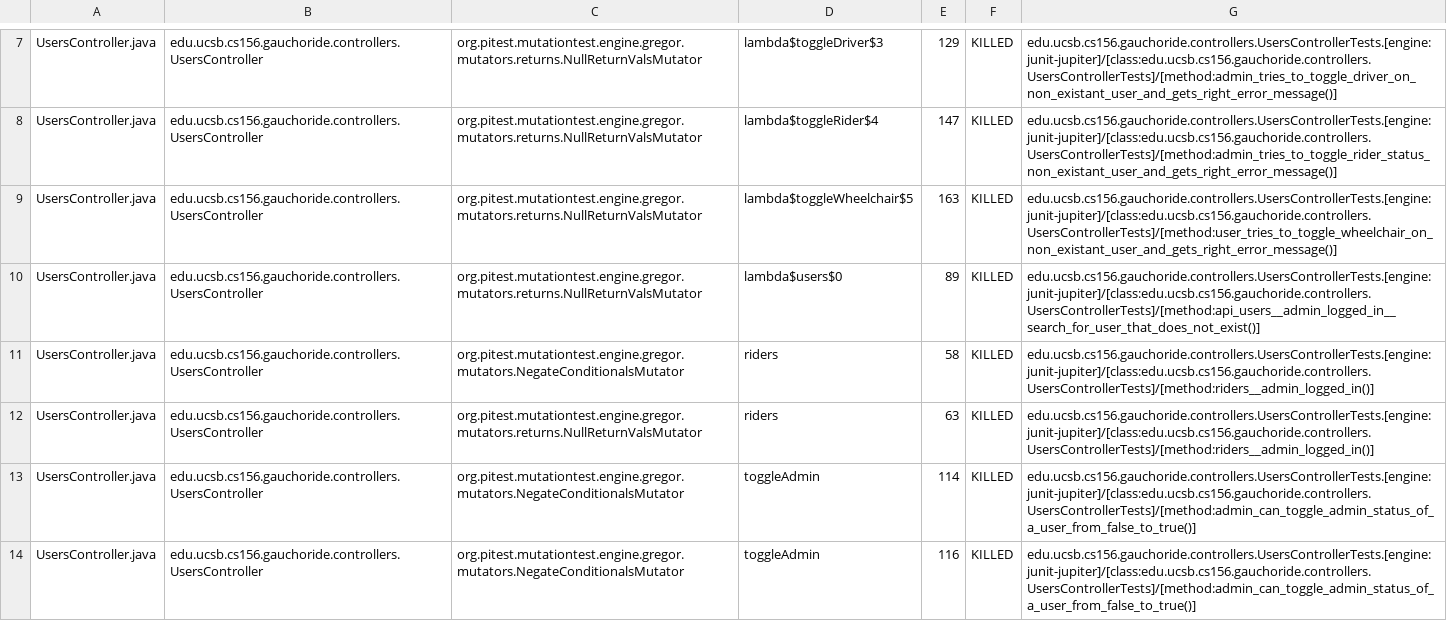
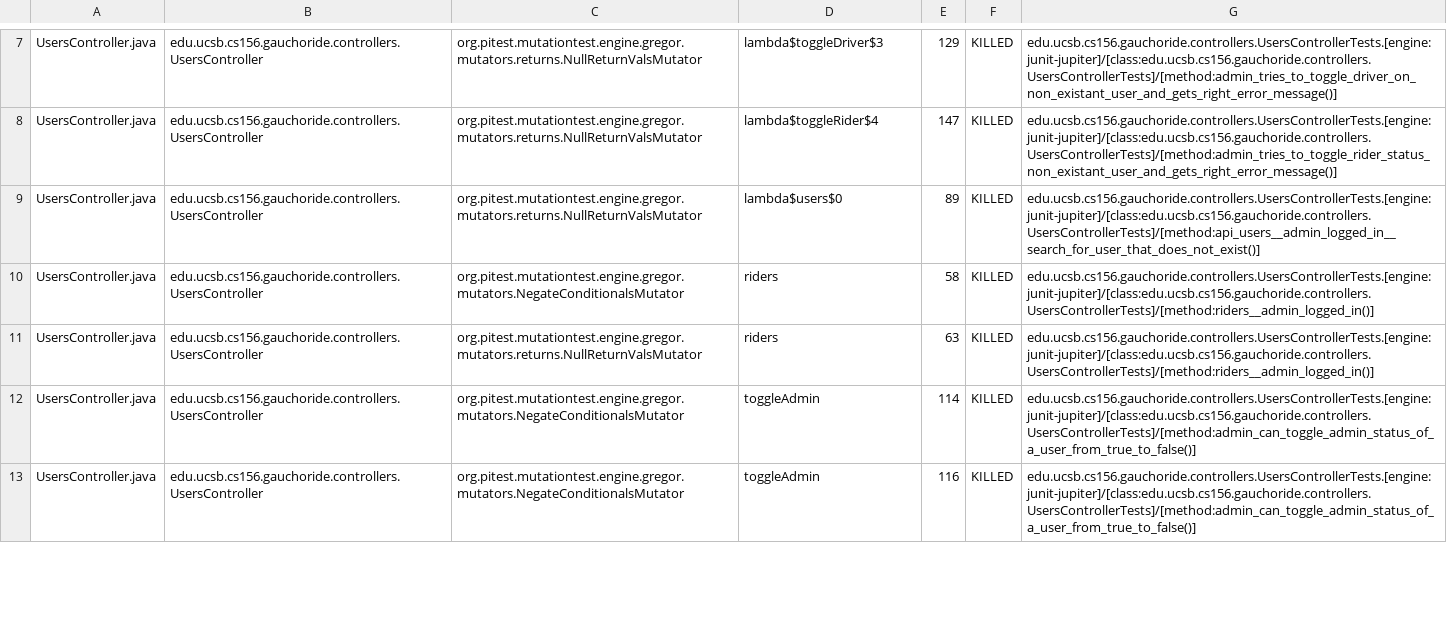
Before and after one commit to ucsb-cs156-s23/proj-gauchoride-s23-5pm-1, a CSV file: prs/46/pitest/mutations.csv, drawn as a sheet; only a part is shown, gaps mark what is left out; the diff covers the shown part only.

Commit message:
Deploying to gh-pages from @ ucsb-cs156-s23/proj-gauchoride-s23-5pm-1@a4341213ac41a093566f3651d22db5cd3b9c9812 🚀

```diff
--- a/prs/46/pitest/mutations.csv
+++ b/prs/46/pitest/mutations.csv
@@ -8,3 +8,2 @@ UsersController.java,edu.ucsb.cs156.gauchoride.controllers.UsersController,org.p
 UsersController.java,edu.ucsb.cs156.gauchoride.controllers.UsersController,org.pitest.mutationtest.engine.gregor.mutators.returns.NullReturnValsMutator,lambda$toggleRider$4,147,KILLED,edu.ucsb.cs156.gauchoride.controllers.UsersControllerTests.[engine:junit-jupiter]/[class:edu.ucsb.cs156.gauchoride.controllers.UsersControllerTests]/[method:admin_tries_to_toggle_rider_status_non_existant_user_and_gets_right_error_message()]
-UsersController.java,edu.ucsb.cs156.gauchoride.controllers.UsersController,org.pitest.mutationtest.engine.gregor.mutators.returns.NullReturnValsMutator,lambda$toggleWheelchair$5,163,KILLED,edu.ucsb.cs156.gauchoride.controllers.UsersControllerTests.[engine:junit-jupiter]/[class:edu.ucsb.cs156.gauchoride.controllers.UsersControllerTests]/[method:user_tries_to_toggle_wheelchair_on_non_existant_user_and_gets_right_error_message()]
 UsersController.java,edu.ucsb.cs156.gauchoride.controllers.UsersController,org.pitest.mutationtest.engine.gregor.mutators.returns.NullReturnValsMutator,lambda$users$0,89,KILLED,edu.ucsb.cs156.gauchoride.controllers.UsersControllerTests.[engine:junit-jupiter]/[class:edu.ucsb.cs156.gauchoride.controllers.UsersControllerTests]/[method:api_users__admin_logged_in__search_for_user_that_does_not_exist()]
@@ -12,3 +11,3 @@ UsersController.java,edu.ucsb.cs156.gauchoride.controllers.UsersController,org.p
 UsersController.java,edu.ucsb.cs156.gauchoride.controllers.UsersController,org.pitest.mutationtest.engine.gregor.mutators.returns.NullReturnValsMutator,riders,63,KILLED,edu.ucsb.cs156.gauchoride.controllers.UsersControllerTests.[engine:junit-jupiter]/[class:edu.ucsb.cs156.gauchoride.controllers.UsersControllerTests]/[method:riders__admin_logged_in()]
-UsersController.java,edu.ucsb.cs156.gauchoride.controllers.UsersController,org.pitest.mutationtest.engine.gregor.mutators.NegateConditionalsMutator,toggleAdmin,114,KILLED,edu.ucsb.cs156.gauchoride.controllers.UsersControllerTests.[engine:junit-jupiter]/[class:edu.ucsb.cs156.gauchoride.controllers.UsersControllerTests]/[method:admin_can_toggle_admin_status_of_a_user_from_false_to_true()]
-UsersController.java,edu.ucsb.cs156.gauchoride.controllers.UsersController,org.pitest.mutationtest.engine.gregor.mutators.NegateConditionalsMutator,toggleAdmin,116,KILLED,edu.ucsb.cs156.gauchoride.controllers.UsersControllerTests.[engine:junit-jupiter]/[class:edu.ucsb.cs156.gauchoride.controllers.UsersControllerTests]/[method:admin_can_toggle_admin_status_of_a_user_from_false_to_true()]
+UsersController.java,edu.ucsb.cs156.gauchoride.controllers.UsersController,org.pitest.mutationtest.engine.gregor.mutators.NegateConditionalsMutator,toggleAdmin,114,KILLED,edu.ucsb.cs156.gauchoride.controllers.UsersControllerTests.[engine:junit-jupiter]/[class:edu.ucsb.cs156.gauchoride.controllers.UsersControllerTests]/[method:admin_can_toggle_admin_status_of_a_user_from_true_to_false()]
+UsersController.java,edu.ucsb.cs156.gauchoride.controllers.UsersController,org.pitest.mutationtest.engine.gregor.mutators.NegateConditionalsMutator,toggleAdmin,116,KILLED,edu.ucsb.cs156.gauchoride.controllers.UsersControllerTests.[engine:junit-jupiter]/[class:edu.ucsb.cs156.gauchoride.controllers.UsersControllerTests]/[method:admin_can_toggle_admin_status_of_a_user_from_true_to_false()]
```
Also changed, not shown: 10 edited cells elsewhere in this file, 11 other files.
